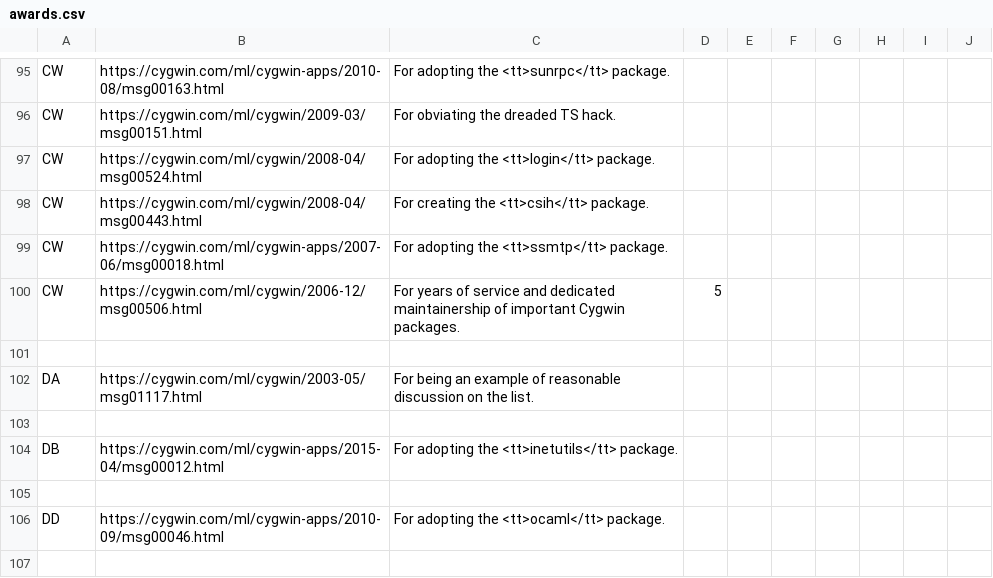
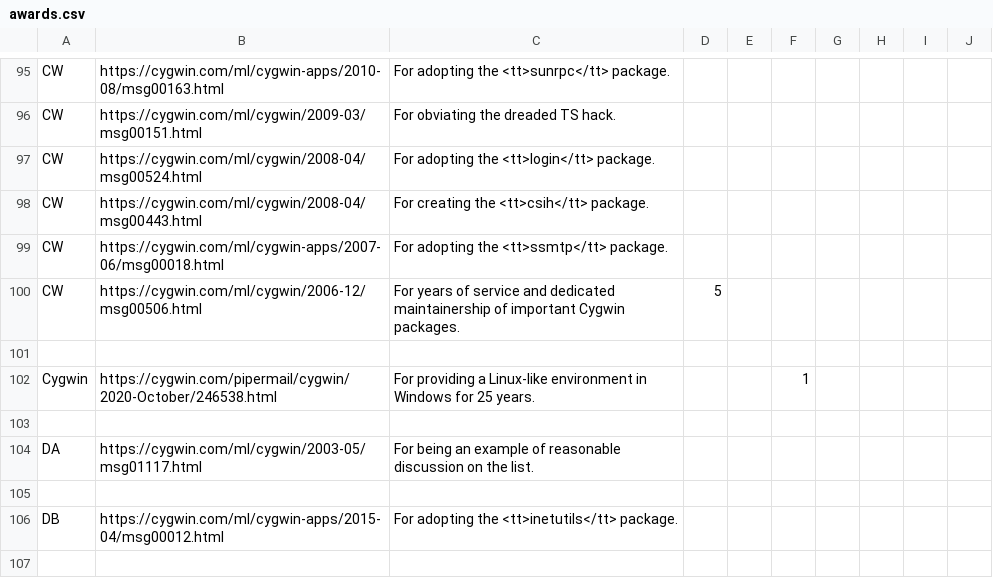
Before and after one commit to jhauga/cygwin-htdocs, a CSV file: goldstars/src/awards.csv, drawn as a sheet; only a part is shown, gaps mark what is left out; the shorter side is filled out with more unchanged rows.

Commit message:
Gold watch for Cygwin

```diff
--- a/goldstars/src/awards.csv
+++ b/goldstars/src/awards.csv
@@ -101,2 +101,4 @@ CW,https://cygwin.com/ml/cygwin/2006-12/msg00506.html,For years of service and d
 
+Cygwin,https://cygwin.com/pipermail/cygwin/2020-October/246538.html,For providing a Linux-like environment in Windows for 25 years.,,,1
+
 DA,https://cygwin.com/ml/cygwin/2003-05/msg01117.html,For being an example of reasonable discussion on the list.
```
Also changed, not shown: goldstars/src/awardees.csv, 1 other file.
